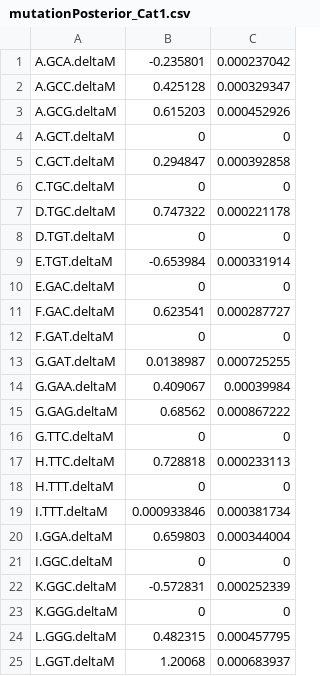
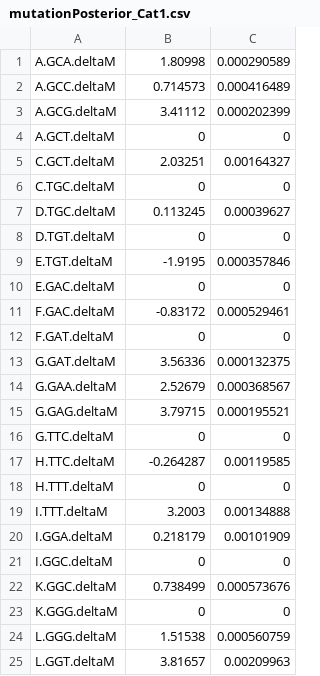
Before and after one commit to acope3/RibModelFramework, a CSV file: ribModel/src/ribModel/results/mutationPosterior_Cat1.csv, drawn as a sheet; only a part is shown; the diff covers the shown part only.

```diff
--- a/ribModel/src/ribModel/results/mutationPosterior_Cat1.csv
+++ b/ribModel/src/ribModel/results/mutationPosterior_Cat1.csv
@@ -1,25 +1,25 @@
-A.GCA.deltaM,-0.235801,0.000237042
-A.GCC.deltaM,0.425128,0.000329347
-A.GCG.deltaM,0.615203,0.000452926
+A.GCA.deltaM,1.80998,0.000290589
+A.GCC.deltaM,0.714573,0.000416489
+A.GCG.deltaM,3.41112,0.000202399
 A.GCT.deltaM,0,0
-C.GCT.deltaM,0.294847,0.000392858
+C.GCT.deltaM,2.03251,0.00164327
 C.TGC.deltaM,0,0
-D.TGC.deltaM,0.747322,0.000221178
+D.TGC.deltaM,0.113245,0.00039627
 D.TGT.deltaM,0,0
-E.TGT.deltaM,-0.653984,0.000331914
+E.TGT.deltaM,-1.9195,0.000357846
 E.GAC.deltaM,0,0
-F.GAC.deltaM,0.623541,0.000287727
+F.GAC.deltaM,-0.83172,0.000529461
 F.GAT.deltaM,0,0
-G.GAT.deltaM,0.0138987,0.000725255
-G.GAA.deltaM,0.409067,0.00039984
-G.GAG.deltaM,0.68562,0.000867222
+G.GAT.deltaM,3.56336,0.000132375
+G.GAA.deltaM,2.52679,0.000368567
+G.GAG.deltaM,3.79715,0.000195521
 G.TTC.deltaM,0,0
-H.TTC.deltaM,0.728818,0.000233113
+H.TTC.deltaM,-0.264287,0.00119585
 H.TTT.deltaM,0,0
-I.TTT.deltaM,0.000933846,0.000381734
-I.GGA.deltaM,0.659803,0.000344004
+I.TTT.deltaM,3.2003,0.00134888
+I.GGA.deltaM,0.218179,0.00101909
 I.GGC.deltaM,0,0
-K.GGC.deltaM,-0.572831,0.000252339
+K.GGC.deltaM,0.738499,0.000573676
 K.GGG.deltaM,0,0
-L.GGG.deltaM,0.482315,0.000457795
-L.GGT.deltaM,1.20068,0.000683937
+L.GGG.deltaM,1.51538,0.000560759
+L.GGT.deltaM,3.81657,0.00209963
```
Also changed, not shown: 48 edited cells elsewhere in this file, ribModel/src/ribModel/results/liklihoodTrace.csv, ribModel/src/ribModel/results/mutationPosterior_Cat0.csv, 23 other files.
